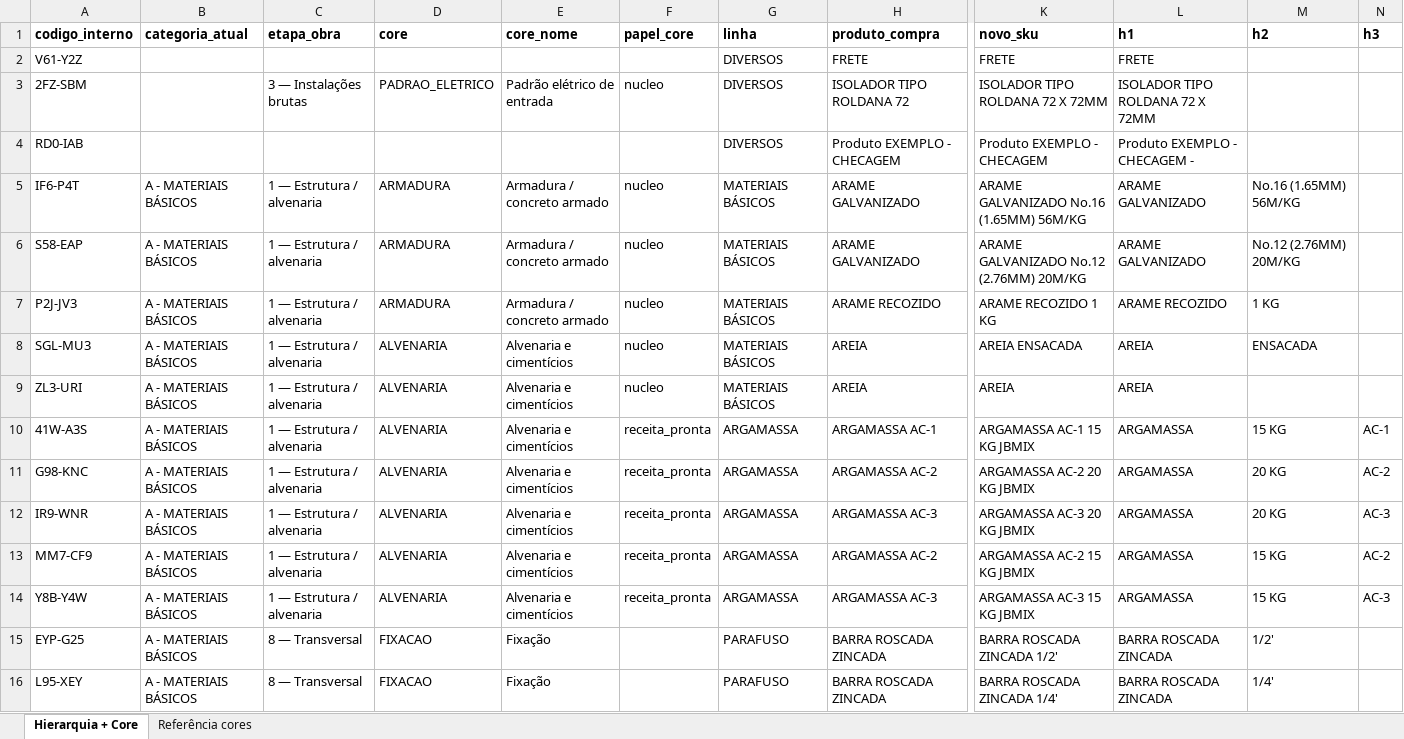
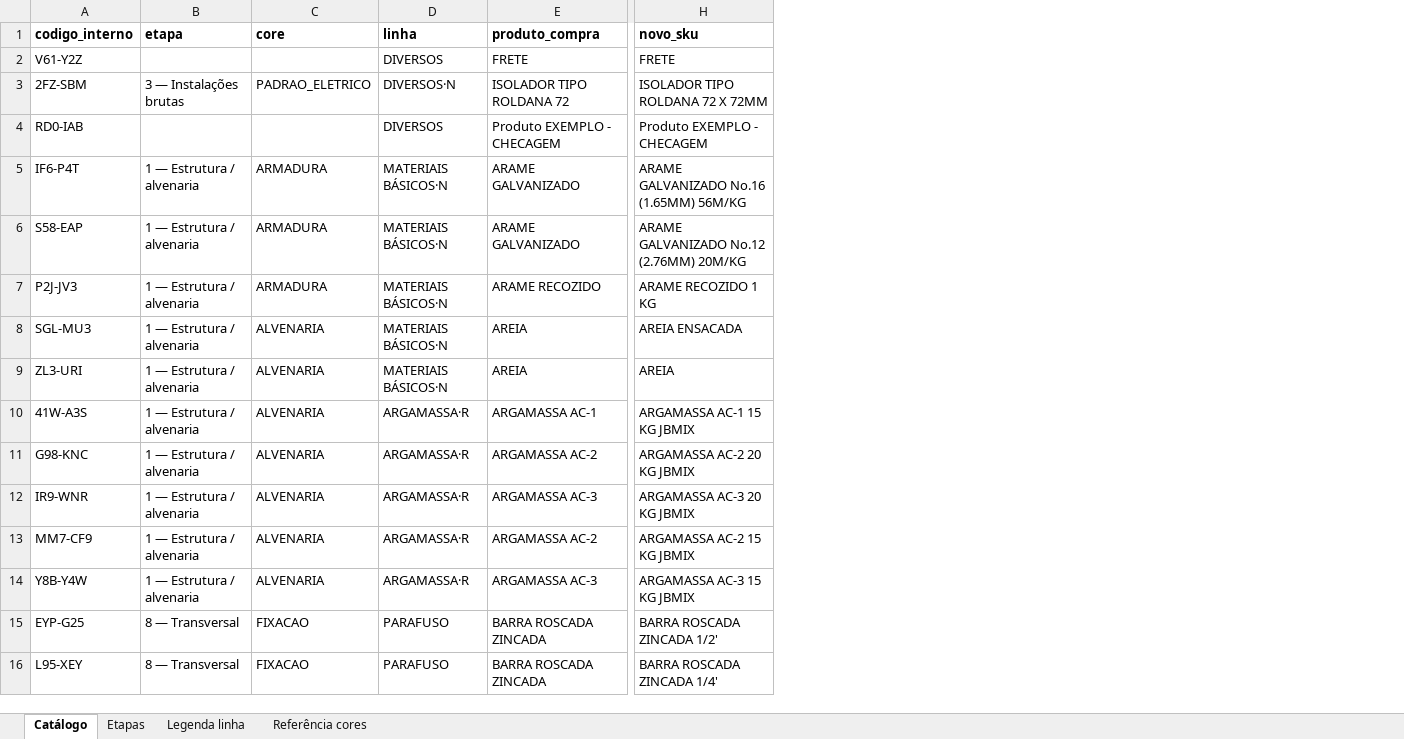
Before and after one commit to joaoandreriberopacheco-netizen/P38-ERP, an Excel workbook: docs/exports/P38-sku-hierarquia-core.xlsx, sheet Catálogo, drawn as a sheet; only a part is shown, gaps mark what is left out; values as stored, in another font and other column widths than the file's, no borders; removed rows and columns are numbered as before the commit, all else as after; the diff covers the shown part only; the diff names each change by its address in the sheet, - before the commit and + after, or states it on an @@ line.

```diff
--- a/docs/exports/P38-sku-hierarquia-core.xlsx (sheet Catálogo)
+++ b/docs/exports/P38-sku-hierarquia-core.xlsx (sheet Catálogo)
-sheet tab: Hierarquia + Core
+sheet tab: Catálogo
+sheet tab: Etapas
+sheet tab: Legenda linha
-column B (categoria_atual), rows 5-16: all A - MATERIAIS BÁSICOS
-column E (core_nome), rows 3-16: Padrão elétrico de entrada |  | Armadura / concreto armado | Armadura / concreto armado | Armadura / concreto armado | Alvenaria e cimentícios | Alvenaria e cimentícios | Alvenaria e cimentícios | Alvenaria e cimentícios | Alvenaria e cimentícios | Alvenaria e cimentícios | Alvenaria e cimentícios | Fixação | Fixação
-column F (papel_core), rows 3-14: nucleo |  | nucleo | nucleo | nucleo | nucleo | nucleo | receita_pronta | receita_pronta | receita_pronta | receita_pronta | receita_pronta
-column L (h1), rows 2-16: FRETE | ISOLADOR TIPO ROLDANA 72 X 72MM | Produto EXEMPLO - CHECAGEM - | ARAME GALVANIZADO | ARAME GALVANIZADO | ARAME RECOZIDO | AREIA | AREIA | ARGAMASSA | ARGAMASSA | ARGAMASSA | ARGAMASSA | ARGAMASSA | BARRA ROSCADA ZINCADA | BARRA ROSCADA ZINCADA
-column M (h2), rows 5-16: No.16 (1.65MM) 56M/KG | No.12 (2.76MM) 20M/KG | 1 KG | ENSACADA |  | 15 KG | 20 KG | 20 KG | 15 KG | 15 KG | 1/2' | 1/4'
-column N (h3), rows 10-14: AC-1 | AC-2 | AC-3 | AC-2 | AC-3
-B1: etapa_obra
+B1: etapa
-D3 (linha): DIVERSOS
+D3 (linha): DIVERSOS·N
-D5:D9 (linha): MATERIAIS BÁSICOS
+D5:D9 (linha): MATERIAIS BÁSICOS·N
-D10:D14 (linha): ARGAMASSA
+D10:D14 (linha): ARGAMASSA·R
```
Also changed, not shown: 209 edited cells elsewhere in this sheet, sheet Referência cores, 1 other file.
